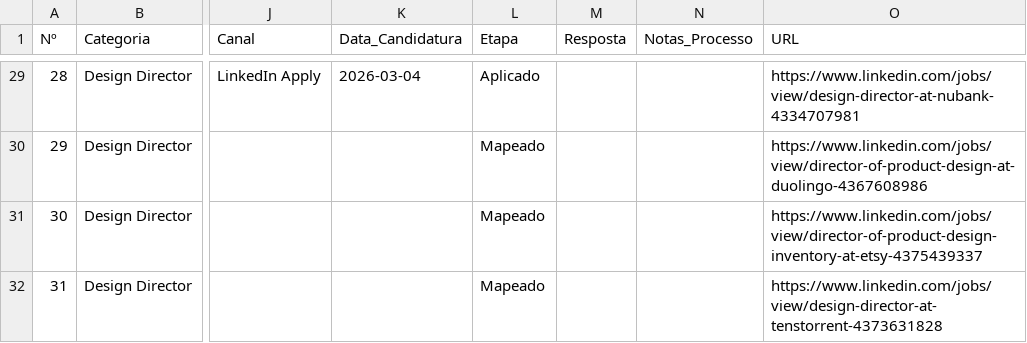
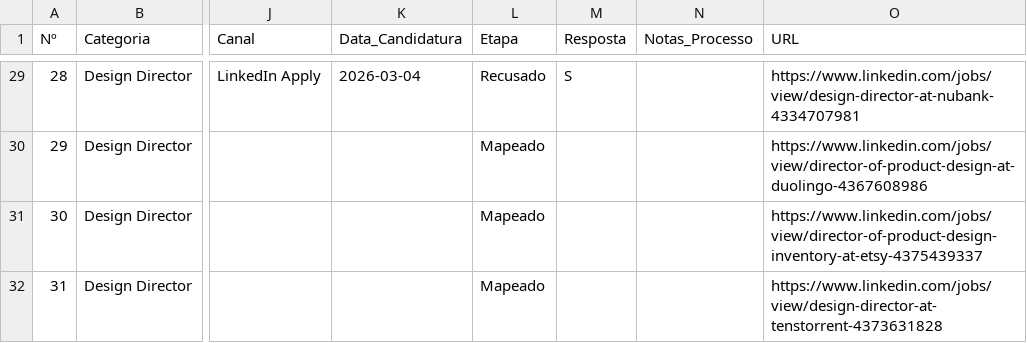
Before and after one commit to caioogatalabs/caioogata, a CSV file: docs/job-search-2026.csv, drawn as a sheet; only a part is shown, gaps mark what is left out; the diff covers the shown part only; the diff names each change by its address in the sheet, - before the commit and + after, or states it on an @@ line.

```diff
--- a/docs/job-search-2026.csv
+++ b/docs/job-search-2026.csv
-L29 (Etapa): Aplicado
+L29 (Etapa): Recusado
-M29 (Resposta): (empty)
+M29 (Resposta): S
```
Also changed, not shown: 4 added rows and 34 edited cells elsewhere in this file, 16 other files.
